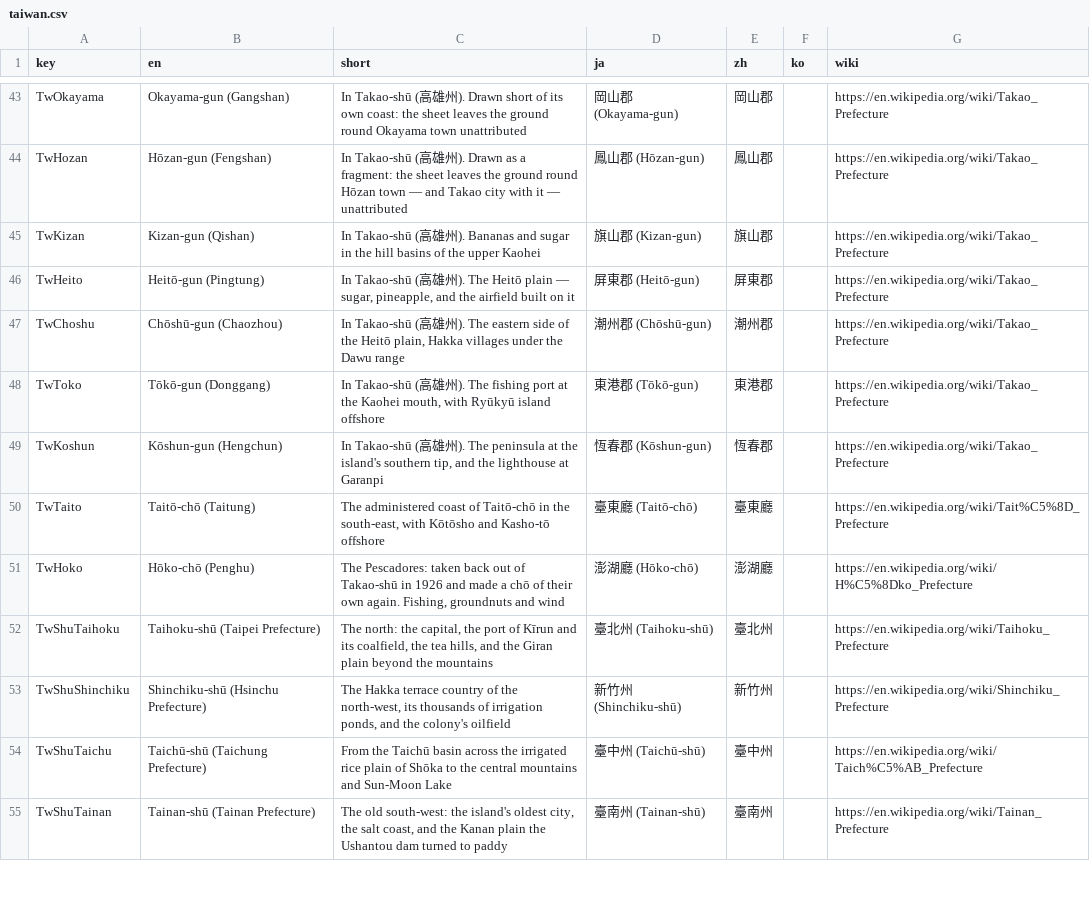
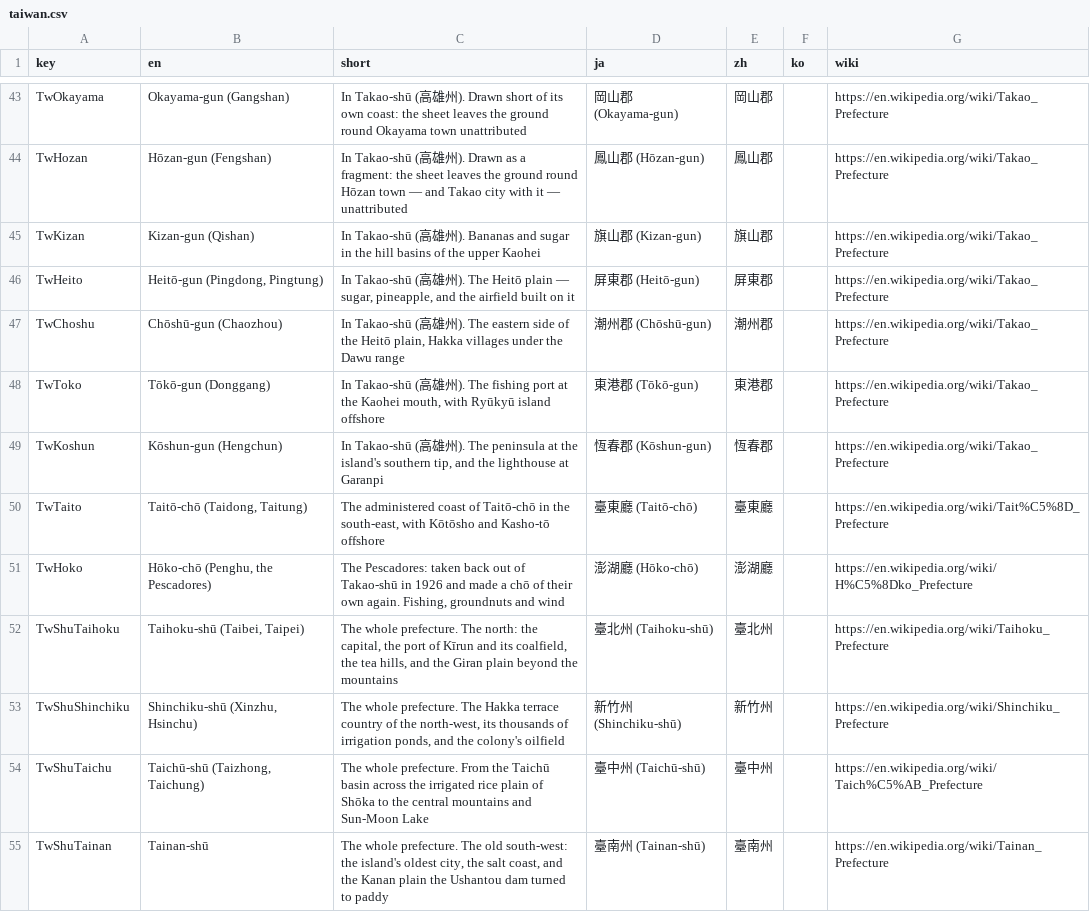
Before and after one commit to kmlawson/japanese-empire-student-map, a CSV file: texts/territories/sub-units/taiwan.csv, drawn as a sheet; only a part is shown, gaps mark what is left out; the diff covers the shown part only.

```diff
--- a/texts/territories/sub-units/taiwan.csv
+++ b/texts/territories/sub-units/taiwan.csv
@@ -45,3 +45,3 @@ TwHozan,Hōzan-gun (Fengshan),In Takao-shū (高雄州). Drawn as a fragment: th
 TwKizan,Kizan-gun (Qishan),In Takao-shū (高雄州). Bananas and sugar in the hill basins of the upper Kaohei,旗山郡 (Kizan-gun),旗山郡,,https://en.wikipedia.org/wiki/Takao_Prefecture
-TwHeito,Heitō-gun (Pingtung),"In Takao-shū (高雄州). The Heitō plain — sugar, pineapple, and the airfield built on it",屏東郡 (Heitō-gun),屏東郡,,https://en.wikipedia.org/wiki/Takao_Prefecture
+TwHeito,"Heitō-gun (Pingdong, Pingtung)","In Takao-shū (高雄州). The Heitō plain — sugar, pineapple, and the airfield built on it",屏東郡 (Heitō-gun),屏東郡,,https://en.wikipedia.org/wiki/Takao_Prefecture
 TwChoshu,Chōshū-gun (Chaozhou),"In Takao-shū (高雄州). The eastern side of the Heitō plain, Hakka villages under the Dawu range",潮州郡 (Chōshū-gun),潮州郡,,https://en.wikipedia.org/wiki/Takao_Prefecture
@@ -49,7 +49,7 @@ TwToko,Tōkō-gun (Donggang),"In Takao-shū (高雄州). The fishing port at the
 TwKoshun,Kōshun-gun (Hengchun),"In Takao-shū (高雄州). The peninsula at the island's southern tip, and the lighthouse at Garanpi",恆春郡 (Kōshun-gun),恆春郡,,https://en.wikipedia.org/wiki/Takao_Prefecture
-TwTaito,Taitō-chō (Taitung),"The administered coast of Taitō-chō in the south-east, with Kōtōsho and Kasho-tō offshore",臺東廳 (Taitō-chō),臺東廳,,https://en.wikipedia.org/wiki/Tait%C5%8D_Prefecture
-TwHoko,Hōko-chō (Penghu),"The Pescadores: taken back out of Takao-shū in 1926 and made a chō of their own again. Fishing, groundnuts and wind",澎湖廳 (Hōko-chō),澎湖廳,,https://en.wikipedia.org/wiki/H%C5%8Dko_Prefecture
-TwShuTaihoku,Taihoku-shū (Taipei Prefecture),"The north: the capital, the port of Kīrun and its coalfield, the tea hills, and the Giran plain beyond the mountains",臺北州 (Taihoku-shū),臺北州,,https://en.wikipedia.org/wiki/Taihoku_Prefecture
-TwShuShinchiku,Shinchiku-shū (Hsinchu Prefecture),"The Hakka terrace country of the north-west, its thousands of irrigation ponds, and the colony's oilfield",新竹州 (Shinchiku-shū),新竹州,,https://en.wikipedia.org/wiki/Shinchiku_Prefecture
-TwShuTaichu,Taichū-shū (Taichung Prefecture),From the Taichū basin across the irrigated rice plain of Shōka to the central mountains and Sun-Moon Lake,臺中州 (Taichū-shū),臺中州,,https://en.wikipedia.org/wiki/Taich%C5%AB_Prefecture
-TwShuTainan,Tainan-shū (Tainan Prefecture),"The old south-west: the island's oldest city, the salt coast, and the Kanan plain the Ushantou dam turned to paddy",臺南州 (Tainan-shū),臺南州,,https://en.wikipedia.org/wiki/Tainan_Prefecture
+TwTaito,"Taitō-chō (Taidong, Taitung)","The administered coast of Taitō-chō in the south-east, with Kōtōsho and Kasho-tō offshore",臺東廳 (Taitō-chō),臺東廳,,https://en.wikipedia.org/wiki/Tait%C5%8D_Prefecture
+TwHoko,"Hōko-chō (Penghu, the Pescadores)","The Pescadores: taken back out of Takao-shū in 1926 and made a chō of their own again. Fishing, groundnuts and wind",澎湖廳 (Hōko-chō),澎湖廳,,https://en.wikipedia.org/wiki/H%C5%8Dko_Prefecture
+TwShuTaihoku,"Taihoku-shū (Taibei, Taipei)","The whole prefecture. The north: the capital, the port of Kīrun and its coalfield, the tea hills, and the Giran plain beyond the mountains",臺北州 (Taihoku-shū),臺北州,,https://en.wikipedia.org/wiki/Taihoku_Prefecture
+TwShuShinchiku,"Shinchiku-shū (Xinzhu, Hsinchu)","The whole prefecture. The Hakka terrace country of the north-west, its thousands of irrigation ponds, and the colony's oilfield",新竹州 (Shinchiku-shū),新竹州,,https://en.wikipedia.org/wiki/Shinchiku_Prefecture
+TwShuTaichu,"Taichū-shū (Taizhong, Taichung)",The whole prefecture. From the Taichū basin across the irrigated rice plain of Shōka to the central mountains and Sun-Moon Lake,臺中州 (Taichū-shū),臺中州,,https://en.wikipedia.org/wiki/Taich%C5%AB_Prefecture
+TwShuTainan,Tainan-shū,"The whole prefecture. The old south-west: the island's oldest city, the salt coast, and the Kanan plain the Ushantou dam turned to paddy",臺南州 (Tainan-shū),臺南州,,https://en.wikipedia.org/wiki/Tainan_Prefecture
```
Also changed, not shown: 32 edited cells elsewhere in this file, data/cities-1930.csv, data/cities-1942.csv, 10 other files.
